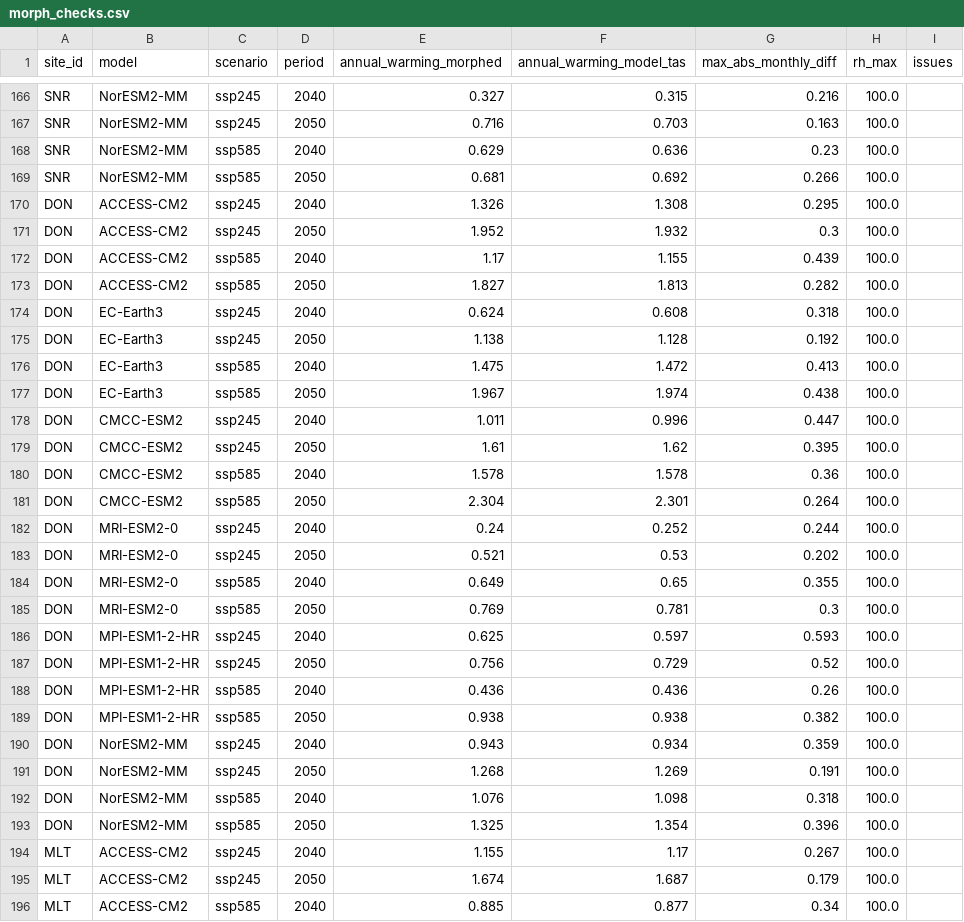
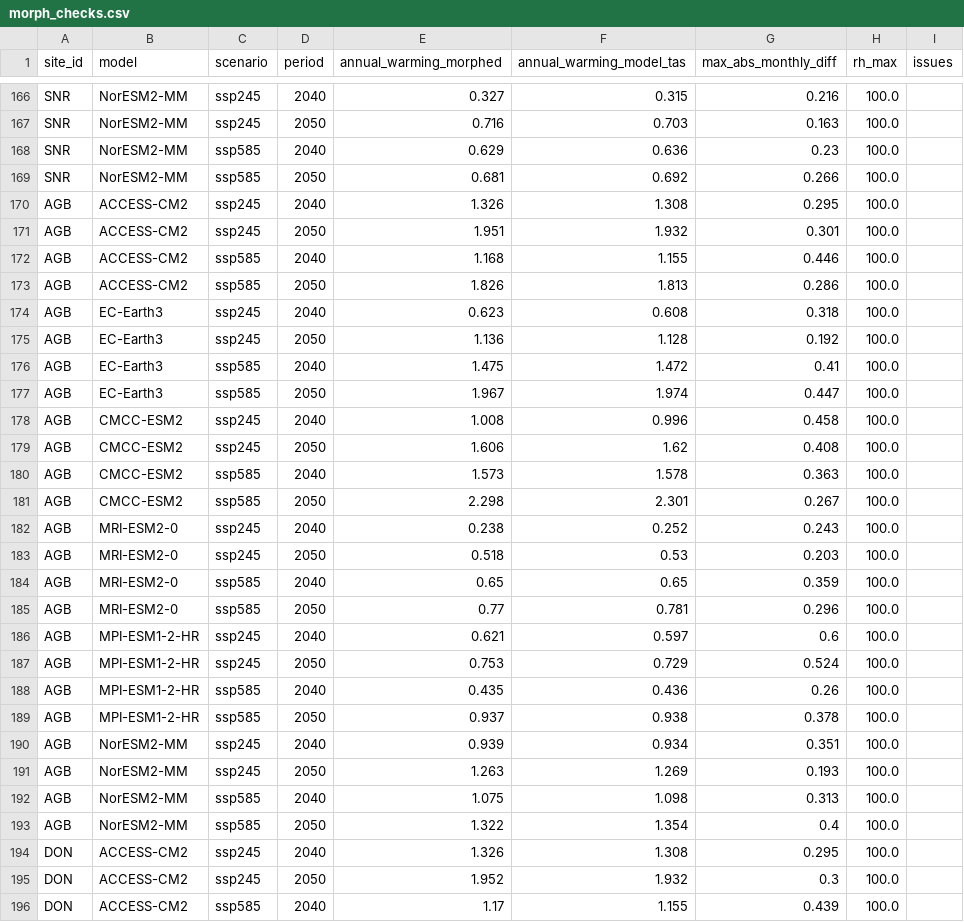
Before and after one commit to Fielke-Mate/climate-risk, a CSV file: outputs/phase2/morph_checks.csv, drawn as a sheet; only a part is shown, gaps mark what is left out; the shorter side is filled out with more unchanged rows.

```diff
--- a/outputs/phase2/morph_checks.csv
+++ b/outputs/phase2/morph_checks.csv
@@ -169,2 +169,26 @@ SNR,NorESM2-MM,ssp585,2040,0.629,0.636,0.23,100.0,
 SNR,NorESM2-MM,ssp585,2050,0.681,0.692,0.266,100.0,
+AGB,ACCESS-CM2,ssp245,2040,1.326,1.308,0.295,100.0,
+AGB,ACCESS-CM2,ssp245,2050,1.951,1.932,0.301,100.0,
+AGB,ACCESS-CM2,ssp585,2040,1.168,1.155,0.446,100.0,
+AGB,ACCESS-CM2,ssp585,2050,1.826,1.813,0.286,100.0,
+AGB,EC-Earth3,ssp245,2040,0.623,0.608,0.318,100.0,
+AGB,EC-Earth3,ssp245,2050,1.136,1.128,0.192,100.0,
+AGB,EC-Earth3,ssp585,2040,1.475,1.472,0.41,100.0,
+AGB,EC-Earth3,ssp585,2050,1.967,1.974,0.447,100.0,
+AGB,CMCC-ESM2,ssp245,2040,1.008,0.996,0.458,100.0,
+AGB,CMCC-ESM2,ssp245,2050,1.606,1.62,0.408,100.0,
+AGB,CMCC-ESM2,ssp585,2040,1.573,1.578,0.363,100.0,
+AGB,CMCC-ESM2,ssp585,2050,2.298,2.301,0.267,100.0,
+AGB,MRI-ESM2-0,ssp245,2040,0.238,0.252,0.243,100.0,
+AGB,MRI-ESM2-0,ssp245,2050,0.518,0.53,0.203,100.0,
+AGB,MRI-ESM2-0,ssp585,2040,0.65,0.65,0.359,100.0,
+AGB,MRI-ESM2-0,ssp585,2050,0.77,0.781,0.296,100.0,
+AGB,MPI-ESM1-2-HR,ssp245,2040,0.621,0.597,0.6,100.0,
+AGB,MPI-ESM1-2-HR,ssp245,2050,0.753,0.729,0.524,100.0,
+AGB,MPI-ESM1-2-HR,ssp585,2040,0.435,0.436,0.26,100.0,
+AGB,MPI-ESM1-2-HR,ssp585,2050,0.937,0.938,0.378,100.0,
+AGB,NorESM2-MM,ssp245,2040,0.939,0.934,0.351,100.0,
+AGB,NorESM2-MM,ssp245,2050,1.263,1.269,0.193,100.0,
+AGB,NorESM2-MM,ssp585,2040,1.075,1.098,0.313,100.0,
+AGB,NorESM2-MM,ssp585,2050,1.322,1.354,0.4,100.0,
 DON,ACCESS-CM2,ssp245,2040,1.326,1.308,0.295,100.0,
```
Also changed, not shown: data/sites/pilot_aerospace_europe.csv, outputs/phase1/era5_grid_points.csv, 38 other files.
